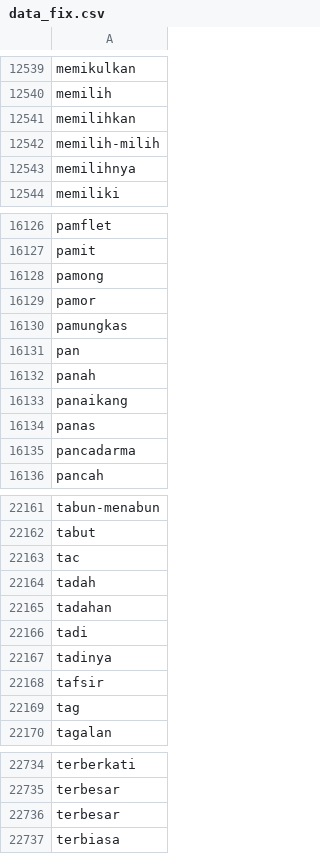
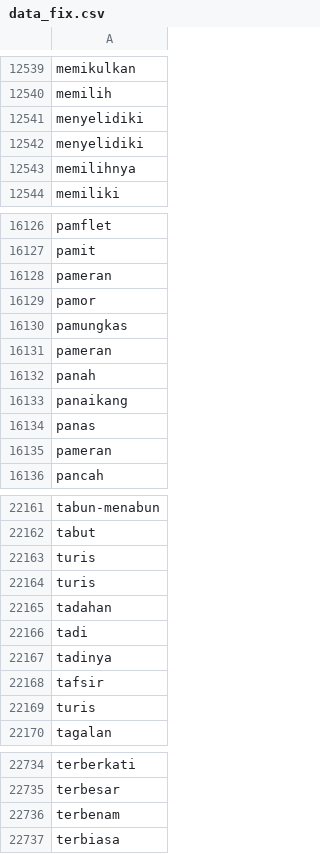
Before and after one commit to RBellaApriliaDamayanti22/skripsi, a CSV file: data_fix.csv, drawn as a sheet; only a part is shown, gaps mark what is left out; the diff covers the shown part only.

```diff
--- a/data_fix.csv
+++ b/data_fix.csv
@@ -12540,4 +12540,4 @@ memikulkan
 memilih
-memilihkan
-memilih-milih
+menyelidiki
+menyelidiki
 memilihnya
@@ -16127,6 +16127,6 @@ pamflet
 pamit
-pamong
+pameran
 pamor
 pamungkas
-pan
+pameran
 panah
@@ -16134,3 +16134,3 @@ panaikang
 panas
-pancadarma
+pameran
 pancah
@@ -22162,4 +22162,4 @@ tabun-menabun
 tabut
-tac
-tadah
+turis
+turis
 tadahan
@@ -22168,3 +22168,3 @@ tadinya
 tafsir
-tag
+turis
 tagalan
@@ -22735,3 +22735,3 @@ terberkati
 terbesar
-terbesar
+terbenam
 terbiasa
```
Also changed, not shown: 53 edited cells elsewhere in this file.
